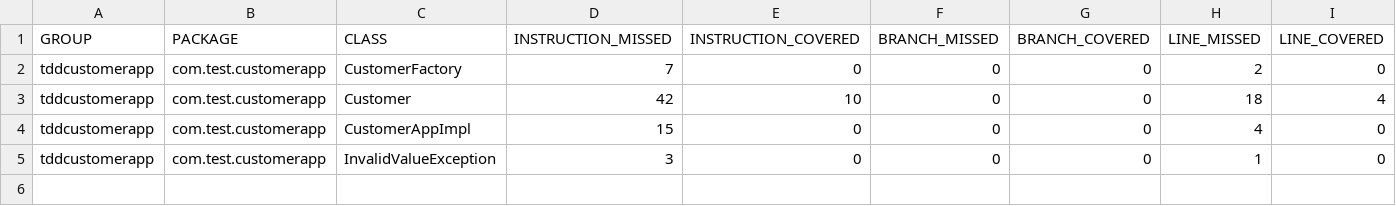
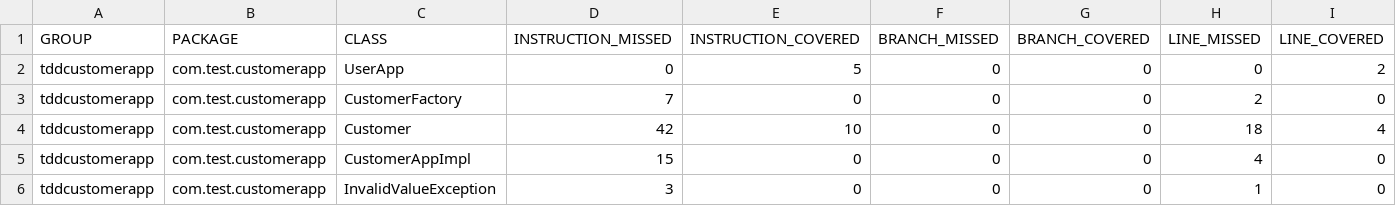
Before and after one commit to nileshdevdas/tddbaseline, a CSV file: target/jacoco.csv, drawn as a sheet; only a part is shown; rows hold the shown columns only; the diff names each change by its address in the sheet, - before the commit and + after, or states it on an @@ line.

```diff
--- a/target/jacoco.csv
+++ b/target/jacoco.csv
+row 2: tddcustomerapp | com.test.customerapp | UserApp | 0 | 5 | 0 | 0 | 0 | 2
```
Also changed, not shown: 35 other files.
